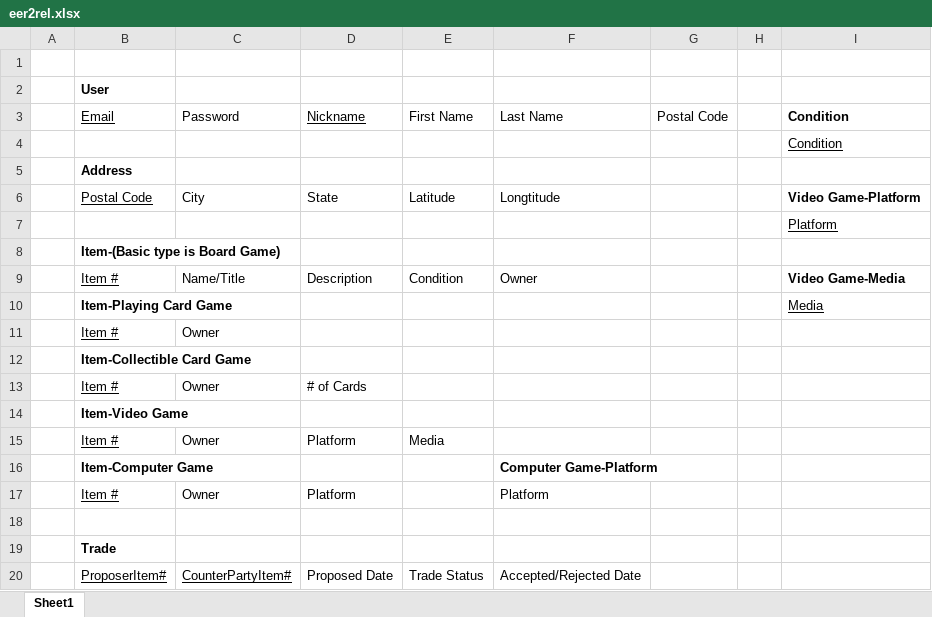
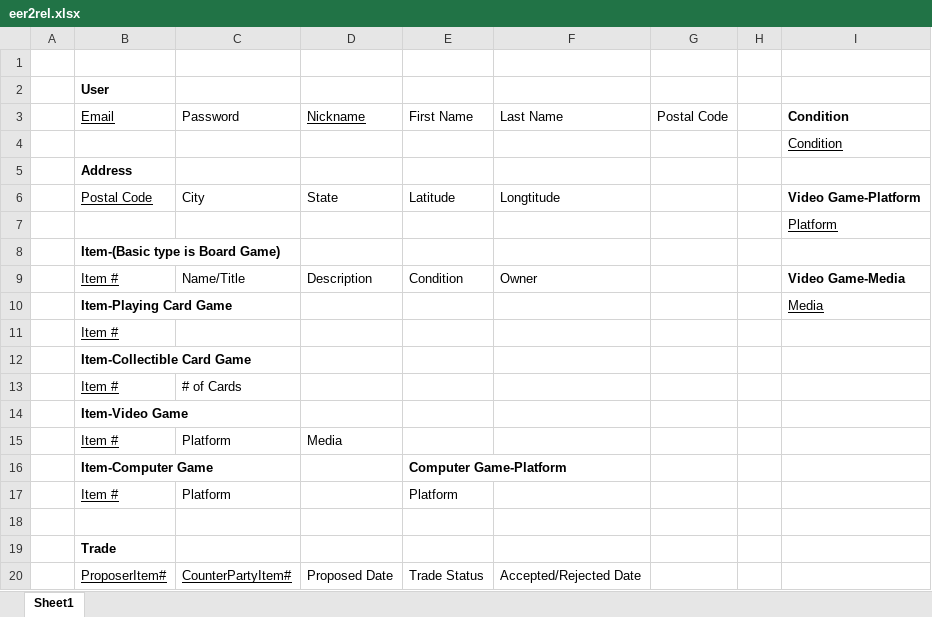
Before and after one commit to guanch1984/game-exchange-app, an Excel workbook: Phase_2/eer2rel.xlsx, sheet Sheet1, drawn as a sheet; values as stored, in another font and other column widths than the file's, no borders; charts and pictures not drawn; removed rows and columns are numbered as before the commit, all else as after; the diff names each change by its address in the sheet, - before the commit and + after, or states it on an @@ line.

```diff
--- a/Phase_2/eer2rel.xlsx (sheet Sheet1)
+++ b/Phase_2/eer2rel.xlsx (sheet Sheet1)
-C11: Owner
+C11: (empty)
-row 13:  | Item # | Owner | # of Cards
+row 13:  | Item # | # of Cards
-row 15:  | Item # | Owner | Platform | Media
-row 16:  | Item-Computer Game |  |  |  | Computer Game-Platform
-row 17:  | Item # | Owner | Platform |  | Platform
+row 15:  | Item # | Platform | Media
+row 16:  | Item-Computer Game |  |  | Computer Game-Platform
+row 17:  | Item # | Platform |  | Platform
```
Also changed, not shown: charts or pictures, 1 other file.
